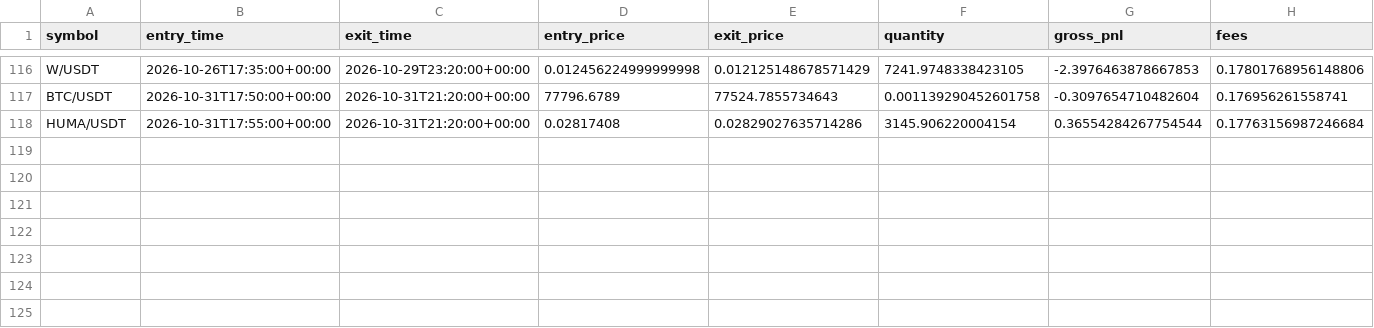
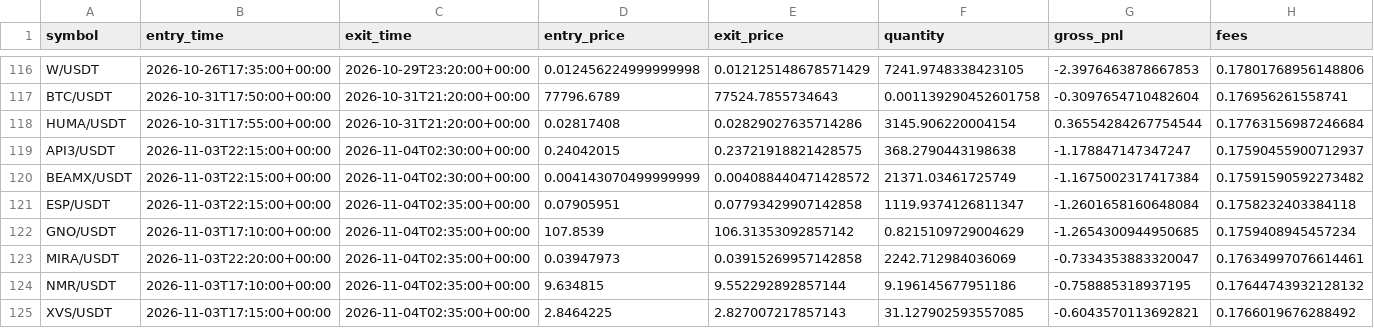
Before and after one commit to Sdka21/fvg-paper-bot, a CSV file: reports/paper_trades.csv, drawn as a sheet; only a part is shown, gaps mark what is left out; rows hold the shown columns only; the diff names each change by its address in the sheet, - before the commit and + after, or states it on an @@ line.

```diff
--- a/reports/paper_trades.csv
+++ b/reports/paper_trades.csv
+row 119: API3/USDT | 2026-11-03T22:15:00+00:00 | 2026-11-04T02:30:00+00:00 | 0.24042015 | 0.23721918821428575 | 368.2790443198638 | -1.178847147347247 | 0.17590455900712937
+row 120: BEAMX/USDT | 2026-11-03T22:15:00+00:00 | 2026-11-04T02:30:00+00:00 | 0.004143070499999999 | 0.004088440471428572 | 21371.03461725749 | -1.1675002317417384 | 0.17591590592273482
+row 121: ESP/USDT | 2026-11-03T22:15:00+00:00 | 2026-11-04T02:35:00+00:00 | 0.07905951 | 0.07793429907142858 | 1119.9374126811347 | -1.2601658160648084 | 0.1758232403384118
+row 122: GNO/USDT | 2026-11-03T17:10:00+00:00 | 2026-11-04T02:35:00+00:00 | 107.8539 | 106.31353092857142 | 0.8215109729004629 | -1.2654300944950685 | 0.1759408945457234
+row 123: MIRA/USDT | 2026-11-03T22:20:00+00:00 | 2026-11-04T02:35:00+00:00 | 0.03947973 | 0.03915269957142858 | 2242.712984036069 | -0.7334353883320047 | 0.17634997076614461
+row 124: NMR/USDT | 2026-11-03T17:10:00+00:00 | 2026-11-04T02:35:00+00:00 | 9.634815 | 9.552292892857144 | 9.196145677951186 | -0.758885318937195 | 0.17644743932128132
+row 125: XVS/USDT | 2026-11-03T17:15:00+00:00 | 2026-11-04T02:35:00+00:00 | 2.8464225 | 2.827007217857143 | 31.127902593557085 | -0.6043570113692821 | 0.1766019676288492
```
Also changed, not shown: reports/paper_equity.csv, reports/scalp_equity.csv, 3 other files.
